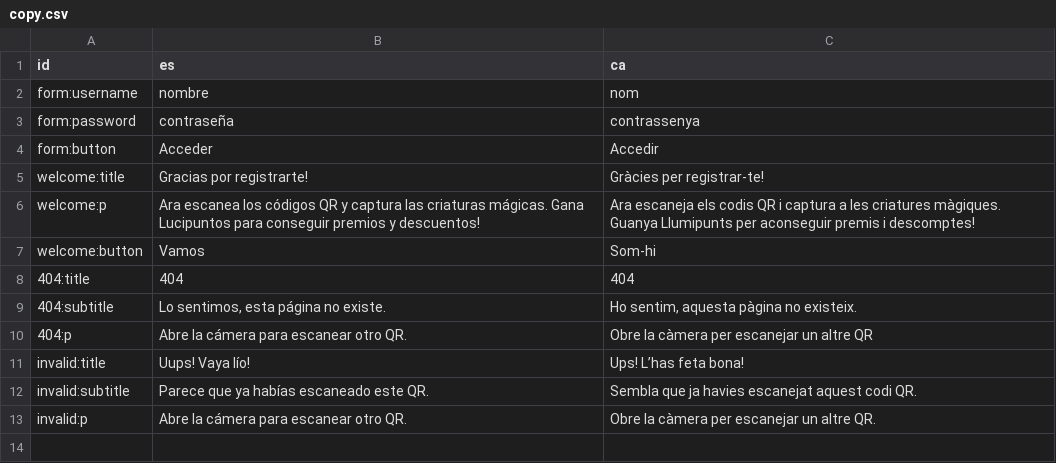
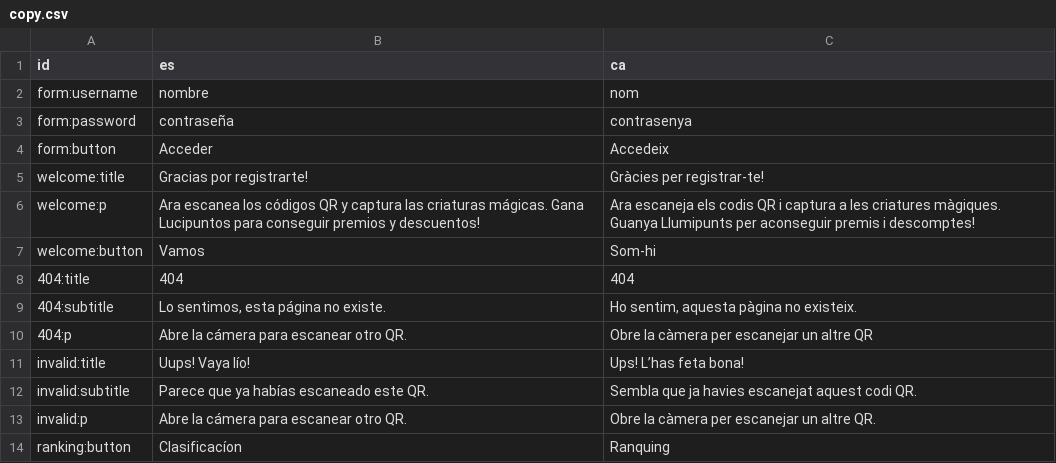
Before and after one commit to jordiplanas/qrs, a CSV file: parser/in/copy.csv, drawn as a sheet.

```diff
--- a/parser/in/copy.csv
+++ b/parser/in/copy.csv
@@ -2,4 +2,4 @@ id,es,ca
 form:username,nombre,nom
-form:password,contraseña,contrassenya
-form:button,Acceder,Accedir
+form:password,contraseña,contrasenya
+form:button,Acceder,Accedeix
 welcome:title,Gracias por registrarte!,Gràcies per registrar-te!
@@ -13 +13,2 @@ invalid:subtitle,Parece que ya habías escaneado este QR.,Sembla que ja havies e
 invalid:p,Abre la cámera para escanear otro QR.,Obre la càmera per escanejar un altre QR.
+ranking:button,Clasificacíon,Ranquing
```
Also changed, not shown: parser/in/data.csv, 4 other files.
